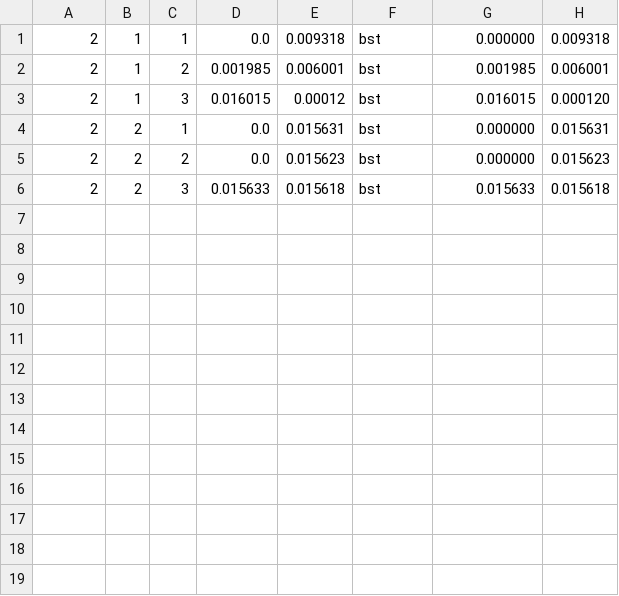
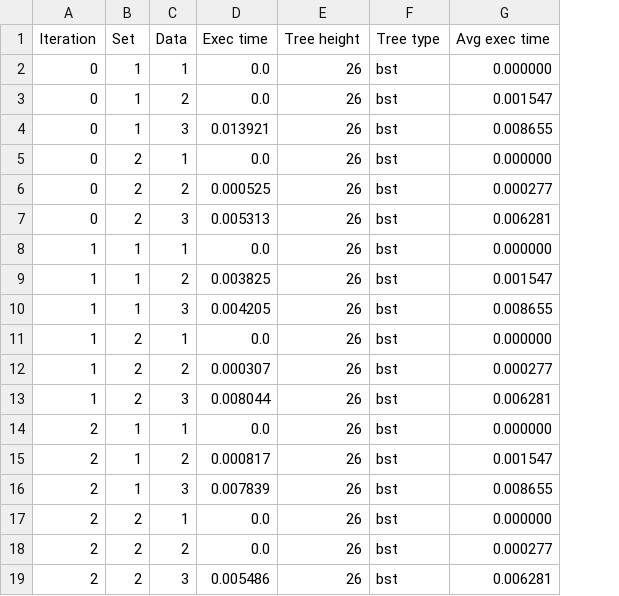
Before and after one commit to hasinthaK/binary-trees, a CSV file: src/search_bst_exec_times.csv, drawn as a sheet; removed rows and columns are numbered as before the commit, all else as after; the diff names each change by its address in the sheet, - before the commit and + after, or states it on an @@ line.

```diff
--- a/src/search_bst_exec_times.csv
+++ b/src/search_bst_exec_times.csv
-column E, rows 1-6: 0.009318 | 0.006001 | 0.00012 | 0.015631 | 0.015623 | 0.015618
+column E, rows 14-19: all 26
-column H, rows 1-6: 0.009318 | 0.006001 | 0.000120 | 0.015631 | 0.015623 | 0.015618
+row 1: Iteration | Set | Data | Exec time | Tree height | Tree type | Avg exec time
+row 2: 0 | 1 | 1 | 0.0 | 26 | bst | 0.000000
+row 3: 0 | 1 | 2 | 0.0 | 26 | bst | 0.001547
+row 4: 0 | 1 | 3 | 0.013921 | 26 | bst | 0.008655
+row 5: 0 | 2 | 1 | 0.0 | 26 | bst | 0.000000
+row 6: 0 | 2 | 2 | 0.000525 | 26 | bst | 0.000277
+row 7: 0 | 2 | 3 | 0.005313 | 26 | bst | 0.006281
+row 8: 1 | 1 | 1 | 0.0 | 26 | bst | 0.000000
+row 9: 1 | 1 | 2 | 0.003825 | 26 | bst | 0.001547
+row 10: 1 | 1 | 3 | 0.004205 | 26 | bst | 0.008655
+row 11: 1 | 2 | 1 | 0.0 | 26 | bst | 0.000000
+row 12: 1 | 2 | 2 | 0.000307 | 26 | bst | 0.000277
+row 13: 1 | 2 | 3 | 0.008044 | 26 | bst | 0.006281
-D15: 0.001985
+D15: 0.000817
-G15: 0.001985
+G15: 0.001547
-D16: 0.016015
+D16: 0.007839
-G16: 0.016015
+G16: 0.008655
-G18: 0.000000
+G18: 0.000277
-D19: 0.015633
+D19: 0.005486
-G19: 0.015633
+G19: 0.006281
```
Also changed, not shown: src/delete_bst_exec_times.csv, src/delete_st_exec_times.csv, 10 other files.
